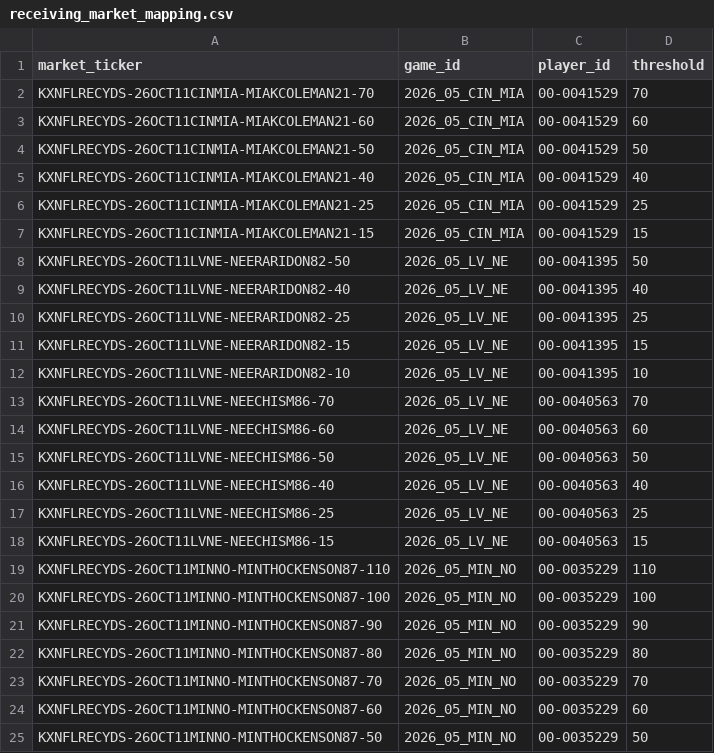
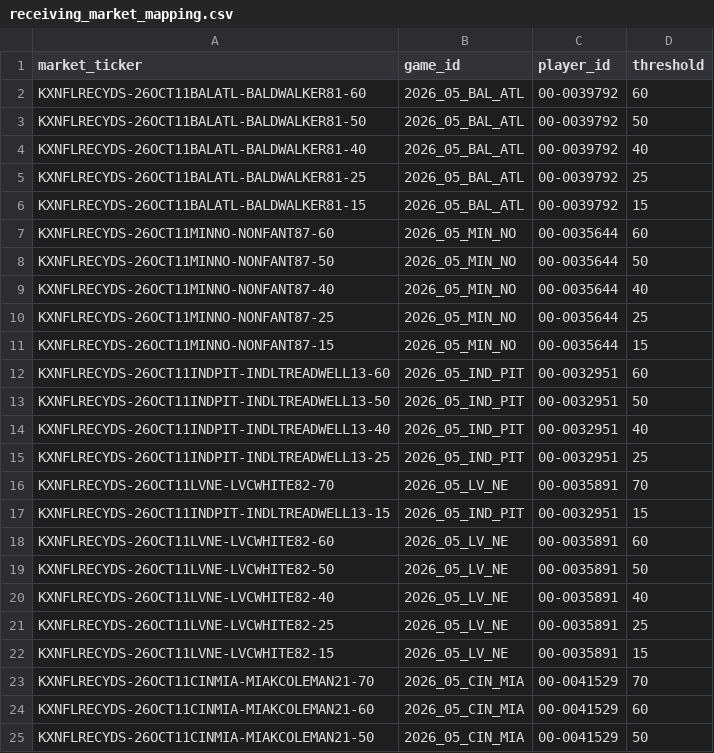
Before and after one commit to SaintSteven/Kalshi-trading-backend, a CSV file: research/nfl_prospective_paper_v001/data/receiving_market_mapping.csv, drawn as a sheet; only a part is shown; the shorter side is filled out with more unchanged rows.

```diff
--- a/research/nfl_prospective_paper_v001/data/receiving_market_mapping.csv
+++ b/research/nfl_prospective_paper_v001/data/receiving_market_mapping.csv
@@ -1,2 +1,23 @@
 market_ticker,game_id,player_id,threshold
+KXNFLRECYDS-26OCT11BALATL-BALDWALKER81-60,2026_05_BAL_ATL,00-0039792,60
+KXNFLRECYDS-26OCT11BALATL-BALDWALKER81-50,2026_05_BAL_ATL,00-0039792,50
+KXNFLRECYDS-26OCT11BALATL-BALDWALKER81-40,2026_05_BAL_ATL,00-0039792,40
+KXNFLRECYDS-26OCT11BALATL-BALDWALKER81-25,2026_05_BAL_ATL,00-0039792,25
+KXNFLRECYDS-26OCT11BALATL-BALDWALKER81-15,2026_05_BAL_ATL,00-0039792,15
+KXNFLRECYDS-26OCT11MINNO-NONFANT87-60,2026_05_MIN_NO,00-0035644,60
+KXNFLRECYDS-26OCT11MINNO-NONFANT87-50,2026_05_MIN_NO,00-0035644,50
+KXNFLRECYDS-26OCT11MINNO-NONFANT87-40,2026_05_MIN_NO,00-0035644,40
+KXNFLRECYDS-26OCT11MINNO-NONFANT87-25,2026_05_MIN_NO,00-0035644,25
+KXNFLRECYDS-26OCT11MINNO-NONFANT87-15,2026_05_MIN_NO,00-0035644,15
+KXNFLRECYDS-26OCT11INDPIT-INDLTREADWELL13-60,2026_05_IND_PIT,00-0032951,60
+KXNFLRECYDS-26OCT11INDPIT-INDLTREADWELL13-50,2026_05_IND_PIT,00-0032951,50
+KXNFLRECYDS-26OCT11INDPIT-INDLTREADWELL13-40,2026_05_IND_PIT,00-0032951,40
+KXNFLRECYDS-26OCT11INDPIT-INDLTREADWELL13-25,2026_05_IND_PIT,00-0032951,25
+KXNFLRECYDS-26OCT11LVNE-LVCWHITE82-70,2026_05_LV_NE,00-0035891,70
+KXNFLRECYDS-26OCT11INDPIT-INDLTREADWELL13-15,2026_05_IND_PIT,00-0032951,15
+KXNFLRECYDS-26OCT11LVNE-LVCWHITE82-60,2026_05_LV_NE,00-0035891,60
+KXNFLRECYDS-26OCT11LVNE-LVCWHITE82-50,2026_05_LV_NE,00-0035891,50
+KXNFLRECYDS-26OCT11LVNE-LVCWHITE82-40,2026_05_LV_NE,00-0035891,40
+KXNFLRECYDS-26OCT11LVNE-LVCWHITE82-25,2026_05_LV_NE,00-0035891,25
+KXNFLRECYDS-26OCT11LVNE-LVCWHITE82-15,2026_05_LV_NE,00-0035891,15
 KXNFLRECYDS-26OCT11CINMIA-MIAKCOLEMAN21-70,2026_05_CIN_MIA,00-0041529,70
```
Also changed, not shown: research/nfl_prospective_paper_v001/data/collector_health.csv, research/nfl_prospective_paper_v001/data/receiving_fair_values.csv, 8 other files.
